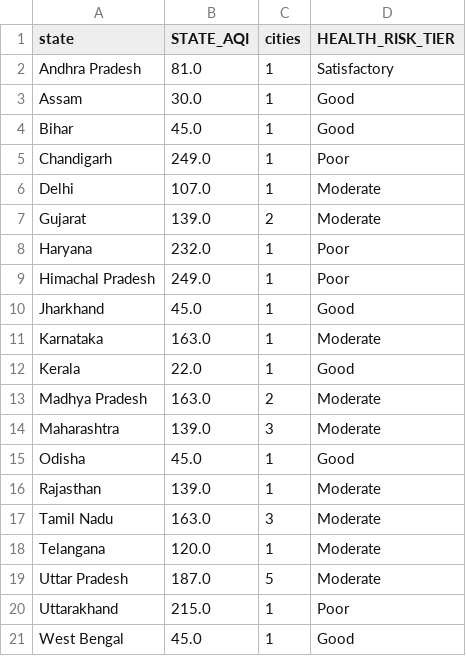
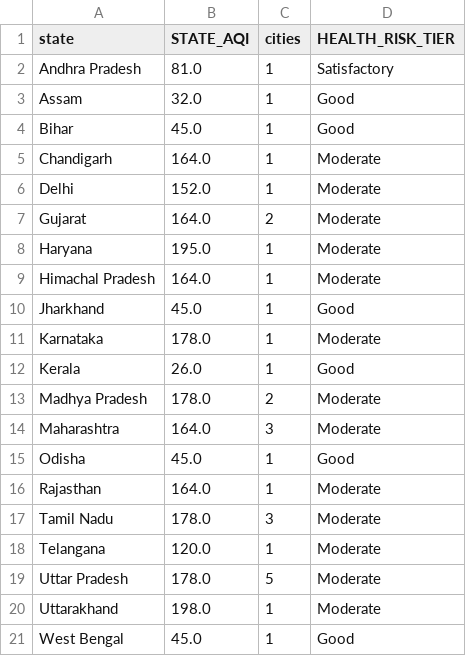
Before and after one commit to Sxdarksoul/AQI-pipeline, a CSV file: aqi_state.csv, drawn as a sheet.

```diff
--- a/aqi_state.csv
+++ b/aqi_state.csv
@@ -2,20 +2,20 @@ state,STATE_AQI,cities,HEALTH_RISK_TIER
 Andhra Pradesh,81.0,1,Satisfactory
-Assam,30.0,1,Good
+Assam,32.0,1,Good
 Bihar,45.0,1,Good
-Chandigarh,249.0,1,Poor
-Delhi,107.0,1,Moderate
-Gujarat,139.0,2,Moderate
-Haryana,232.0,1,Poor
-Himachal Pradesh,249.0,1,Poor
+Chandigarh,164.0,1,Moderate
+Delhi,152.0,1,Moderate
+Gujarat,164.0,2,Moderate
+Haryana,195.0,1,Moderate
+Himachal Pradesh,164.0,1,Moderate
 Jharkhand,45.0,1,Good
-Karnataka,163.0,1,Moderate
-Kerala,22.0,1,Good
-Madhya Pradesh,163.0,2,Moderate
-Maharashtra,139.0,3,Moderate
+Karnataka,178.0,1,Moderate
+Kerala,26.0,1,Good
+Madhya Pradesh,178.0,2,Moderate
+Maharashtra,164.0,3,Moderate
 Odisha,45.0,1,Good
-Rajasthan,139.0,1,Moderate
-Tamil Nadu,163.0,3,Moderate
+Rajasthan,164.0,1,Moderate
+Tamil Nadu,178.0,3,Moderate
 Telangana,120.0,1,Moderate
-Uttar Pradesh,187.0,5,Moderate
-Uttarakhand,215.0,1,Poor
+Uttar Pradesh,178.0,5,Moderate
+Uttarakhand,198.0,1,Moderate
 West Bengal,45.0,1,Good
```
Also changed, not shown: aqi_latest.csv, 2 other files.
